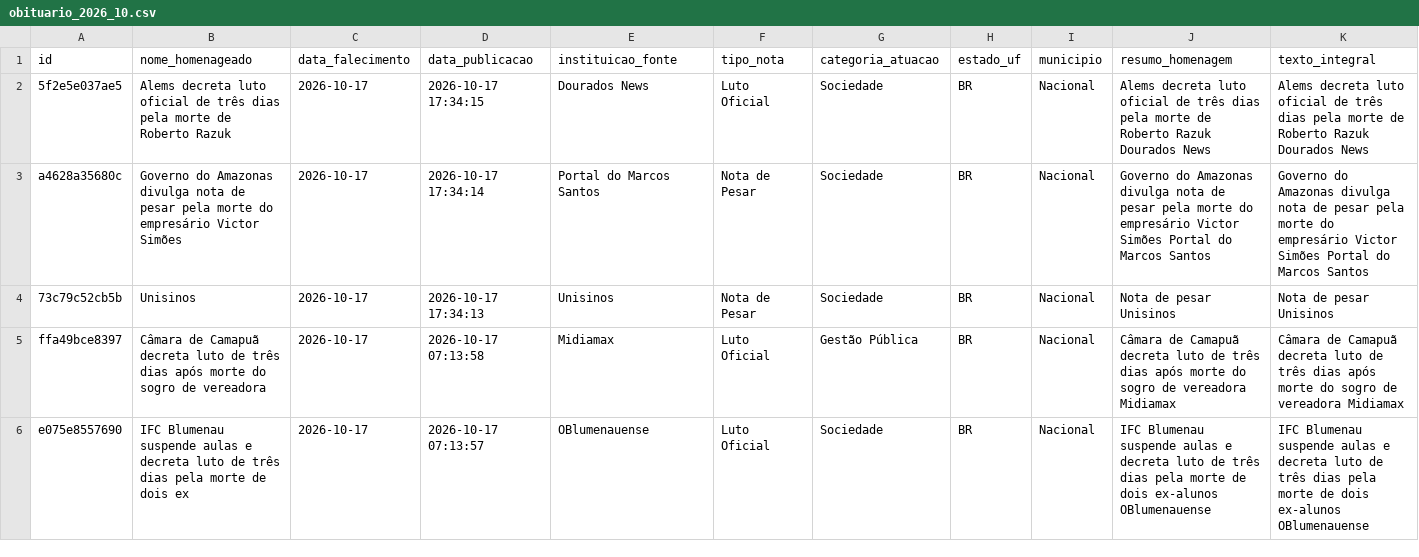
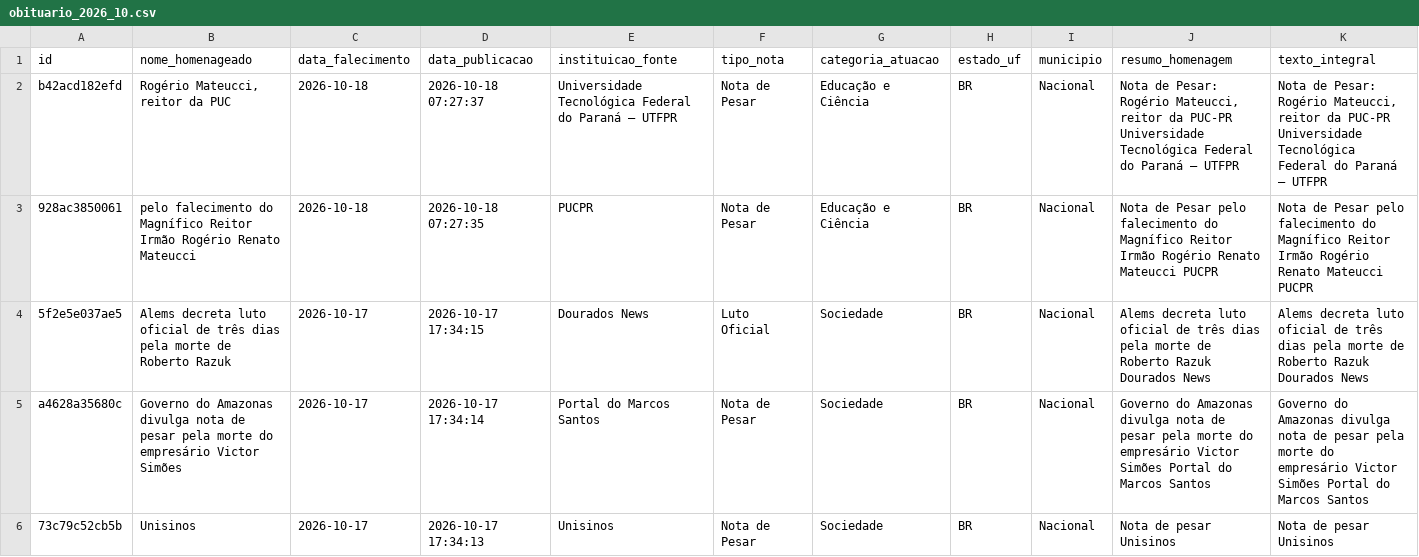
Before and after one commit to yuriluna85/obituarium, a CSV file: data/2026/10/obituario_2026_10.csv, drawn as a sheet; only a part is shown; the shorter side is filled out with more unchanged rows; rows hold the shown columns only; the diff names each change by its address in the sheet, - before the commit and + after, or states it on an @@ line.

```diff
--- a/data/2026/10/obituario_2026_10.csv
+++ b/data/2026/10/obituario_2026_10.csv
+row 2: b42acd182efd | Rogério Mateucci, reitor da PUC | 2026-10-18 | 2026-10-18 07:27:37 | Universidade Tecnológica Federal do Paraná — UTFPR | Nota de Pesar | Educação e Ciência | BR | Nacional | Nota de Pesar: Rogério Mateucci, reitor da PUC-PR Universidade Tecnológica Federal do Paraná — UTFPR | Nota de Pesar: Rogério Mateucci, reitor da PUC-PR Universidade Tecnológica Federal do Paraná — UTFPR
+row 3: 928ac3850061 | pelo falecimento do Magnífico Reitor Irmão Rogério Renato Mateucci | 2026-10-18 | 2026-10-18 07:27:35 | PUCPR | Nota de Pesar | Educação e Ciência | BR | Nacional | Nota de Pesar pelo falecimento do Magnífico Reitor Irmão Rogério Renato Mateucci PUCPR | Nota de Pesar pelo falecimento do Magnífico Reitor Irmão Rogério Renato Mateucci PUCPR
```
